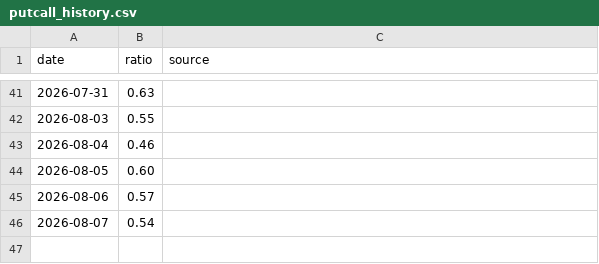
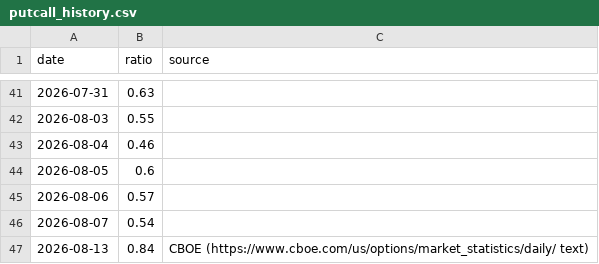
Before and after one commit to leonardogc07/contrarian_signal, a CSV file: data/putcall_history.csv, drawn as a sheet; only a part is shown, gaps mark what is left out.

Commit message:
Update putcall_history.csv

```diff
--- a/data/putcall_history.csv
+++ b/data/putcall_history.csv
@@ -43,4 +43,5 @@ date,ratio,source
 2026-08-04,0.46,
-2026-08-05,0.60,
+2026-08-05,0.6,
 2026-08-06,0.57,
 2026-08-07,0.54,
+2026-08-13,0.84,CBOE (https://www.cboe.com/us/options/market_statistics/daily/ text)
```
